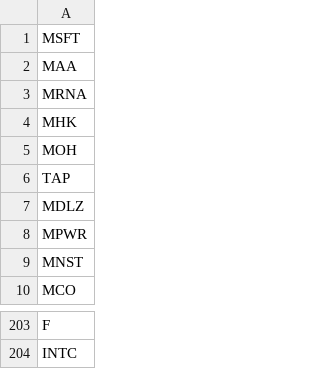
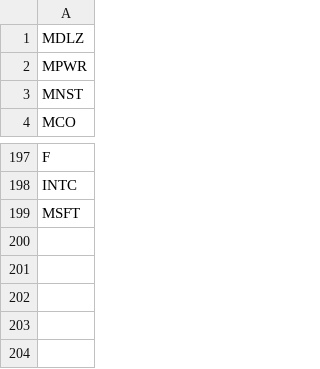
Before and after one commit to rithwikbabu/sp500-level2-market-data, a CSV file: tickers_remaining.csv, drawn as a sheet; only a part is shown, gaps mark what is left out.

Commit message:
Update data folder - 2023-11-03

```diff
--- a/tickers_remaining.csv
+++ b/tickers_remaining.csv
@@ -1,7 +1 @@
-MSFT
-MAA
-MRNA
-MHK
-MOH
-TAP
 MDLZ
@@ -204 +198,2 @@ F
 INTC
+MSFT
```
